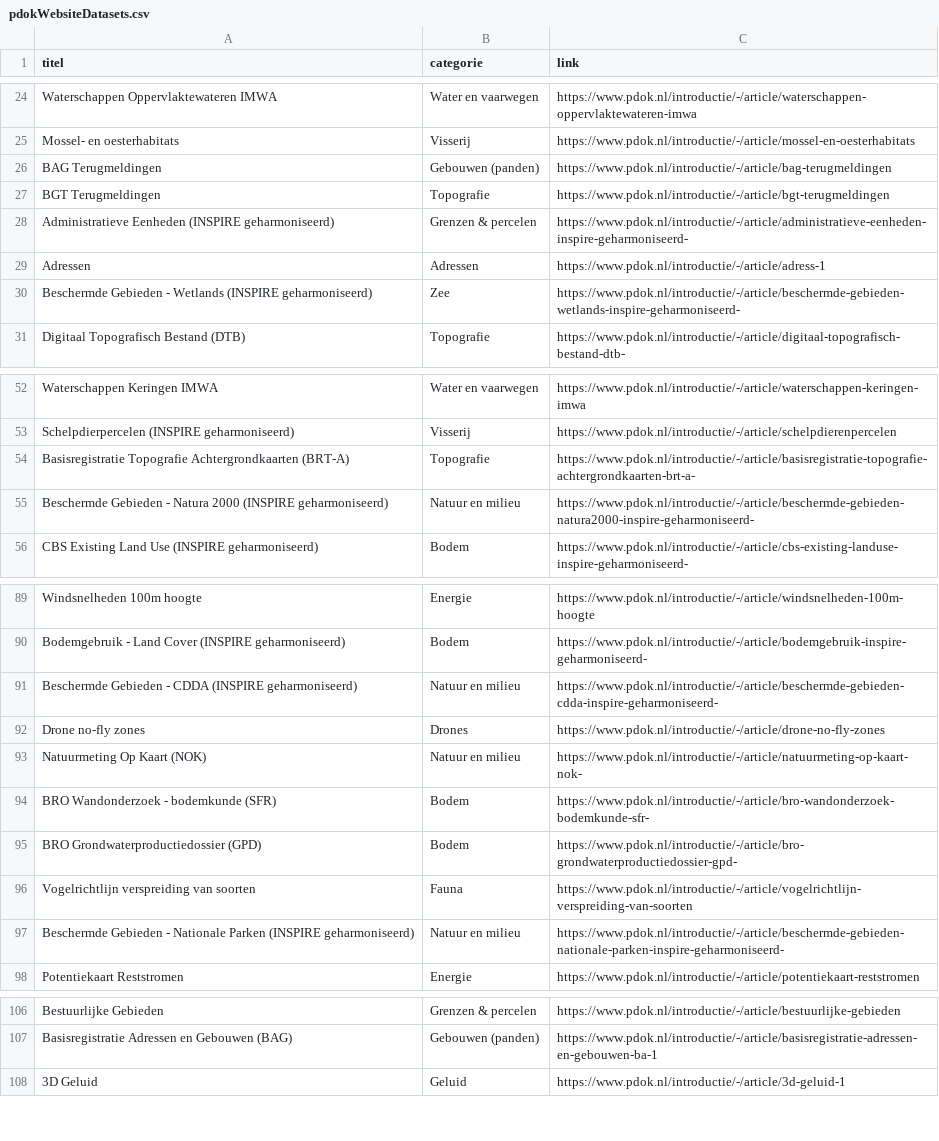
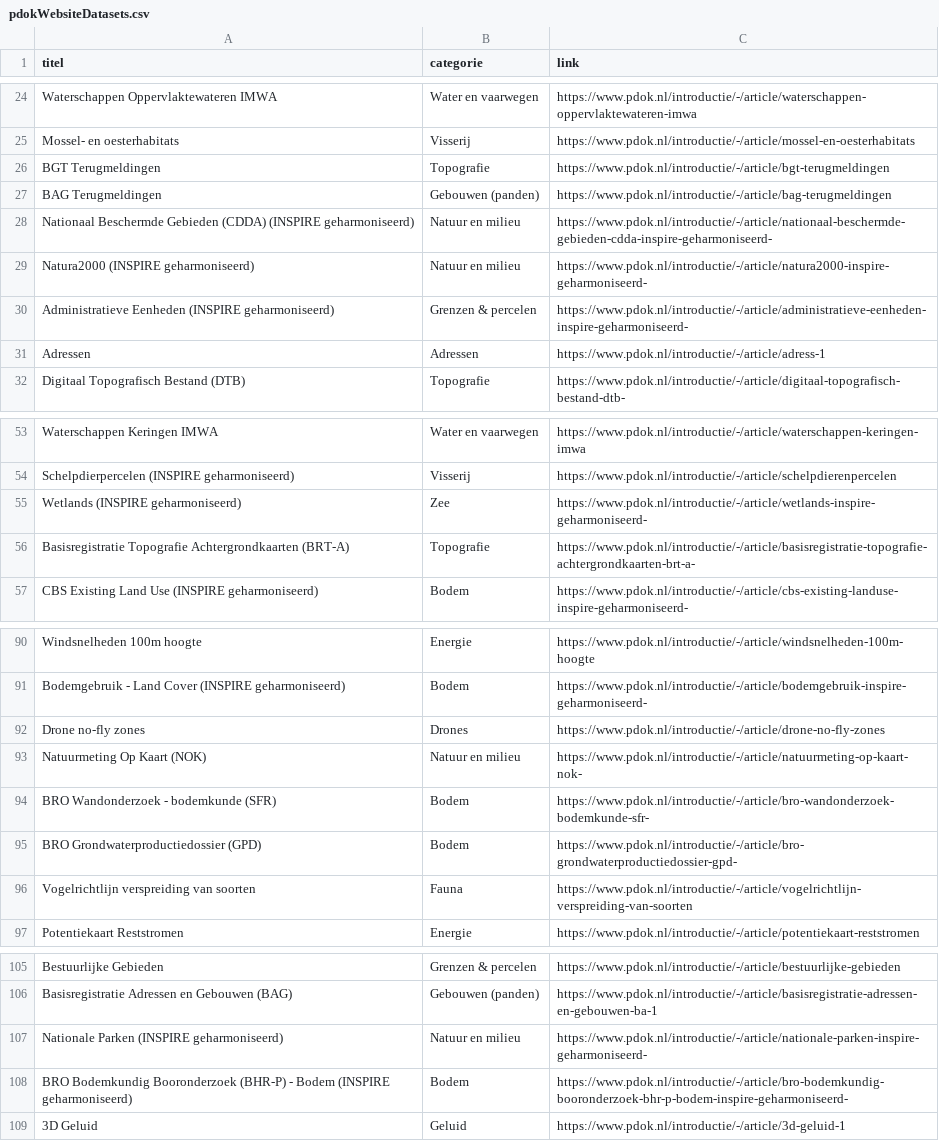
Before and after one commit to JLSchaap/notebook_gh-actions, a CSV file: pdokWebsiteDatasets.csv, drawn as a sheet; only a part is shown, gaps mark what is left out; the diff covers the shown part only.

Commit message:
deploy: ecdeefde297a836e8be1918491e89a30486661be

```diff
--- a/pdokWebsiteDatasets.csv
+++ b/pdokWebsiteDatasets.csv
@@ -25,7 +25,8 @@ Waterschappen Oppervlaktewateren IMWA,Water en vaarwegen,https://www.pdok.nl/int
 Mossel- en oesterhabitats,Visserij,https://www.pdok.nl/introductie/-/article/mossel-en-oesterhabitats
+BGT Terugmeldingen,Topografie,https://www.pdok.nl/introductie/-/article/bgt-terugmeldingen
 BAG Terugmeldingen,Gebouwen (panden),https://www.pdok.nl/introductie/-/article/bag-terugmeldingen
-BGT Terugmeldingen,Topografie,https://www.pdok.nl/introductie/-/article/bgt-terugmeldingen
+Nationaal Beschermde Gebieden (CDDA) (INSPIRE geharmoniseerd),Natuur en milieu,https://www.pdok.nl/introductie/-/article/nationaal-beschermde-gebieden-cdda-inspire-geharmoniseerd-
+Natura2000 (INSPIRE geharmoniseerd),Natuur en milieu,https://www.pdok.nl/introductie/-/article/natura2000-inspire-geharmoniseerd-
 Administratieve Eenheden (INSPIRE geharmoniseerd),Grenzen & percelen,https://www.pdok.nl/introductie/-/article/administratieve-eenheden-inspire-geharmoniseerd-
 Adressen,Adressen,https://www.pdok.nl/introductie/-/article/adress-1
-Beschermde Gebieden - Wetlands (INSPIRE geharmoniseerd),Zee,https://www.pdok.nl/introductie/-/article/beschermde-gebieden-wetlands-inspire-geharmoniseerd-
 Digitaal Topografisch Bestand (DTB),Topografie,https://www.pdok.nl/introductie/-/article/digitaal-topografisch-bestand-dtb-
@@ -53,4 +54,4 @@ Waterschappen Keringen IMWA,Water en vaarwegen,https://www.pdok.nl/introductie/-
 Schelpdierpercelen (INSPIRE geharmoniseerd),Visserij,https://www.pdok.nl/introductie/-/article/schelpdierenpercelen
+Wetlands (INSPIRE geharmoniseerd),Zee,https://www.pdok.nl/introductie/-/article/wetlands-inspire-geharmoniseerd-
 Basisregistratie Topografie Achtergrondkaarten (BRT-A),Topografie,https://www.pdok.nl/introductie/-/article/basisregistratie-topografie-achtergrondkaarten-brt-a-
-Beschermde Gebieden - Natura 2000 (INSPIRE geharmoniseerd),Natuur en milieu,https://www.pdok.nl/introductie/-/article/beschermde-gebieden-natura2000-inspire-geharmoniseerd-
 CBS Existing Land Use (INSPIRE geharmoniseerd),Bodem,https://www.pdok.nl/introductie/-/article/cbs-existing-landuse-inspire-geharmoniseerd-
@@ -90,3 +91,2 @@ Windsnelheden 100m hoogte,Energie,https://www.pdok.nl/introductie/-/article/wind
 Bodemgebruik - Land Cover (INSPIRE geharmoniseerd),Bodem,https://www.pdok.nl/introductie/-/article/bodemgebruik-inspire-geharmoniseerd-
-Beschermde Gebieden - CDDA (INSPIRE geharmoniseerd),Natuur en milieu,https://www.pdok.nl/introductie/-/article/beschermde-gebieden-cdda-inspire-geharmoniseerd-
 Drone no-fly zones,Drones,https://www.pdok.nl/introductie/-/article/drone-no-fly-zones
@@ -96,3 +96,2 @@ BRO Grondwaterproductiedossier (GPD),Bodem,https://www.pdok.nl/introductie/-/art
 Vogelrichtlijn verspreiding van soorten,Fauna,https://www.pdok.nl/introductie/-/article/vogelrichtlijn-verspreiding-van-soorten
-Beschermde Gebieden - Nationale Parken (INSPIRE geharmoniseerd),Natuur en milieu,https://www.pdok.nl/introductie/-/article/beschermde-gebieden-nationale-parken-inspire-geharmoniseerd-
 Potentiekaart Reststromen,Energie,https://www.pdok.nl/introductie/-/article/potentiekaart-reststromen
@@ -107,2 +106,4 @@ Bestuurlijke Gebieden,Grenzen & percelen,https://www.pdok.nl/introductie/-/artic
 Basisregistratie Adressen en Gebouwen (BAG),Gebouwen (panden),https://www.pdok.nl/introductie/-/article/basisregistratie-adressen-en-gebouwen-ba-1
+Nationale Parken (INSPIRE geharmoniseerd),Natuur en milieu,https://www.pdok.nl/introductie/-/article/nationale-parken-inspire-geharmoniseerd-
+BRO Bodemkundig Booronderzoek (BHR-P) - Bodem (INSPIRE geharmoniseerd),Bodem,https://www.pdok.nl/introductie/-/article/bro-bodemkundig-booronderzoek-bhr-p-bodem-inspire-geharmoniseerd-
 3D Geluid,Geluid,https://www.pdok.nl/introductie/-/article/3d-geluid-1
```
Also changed, not shown: 1 moved row elsewhere in this file.
